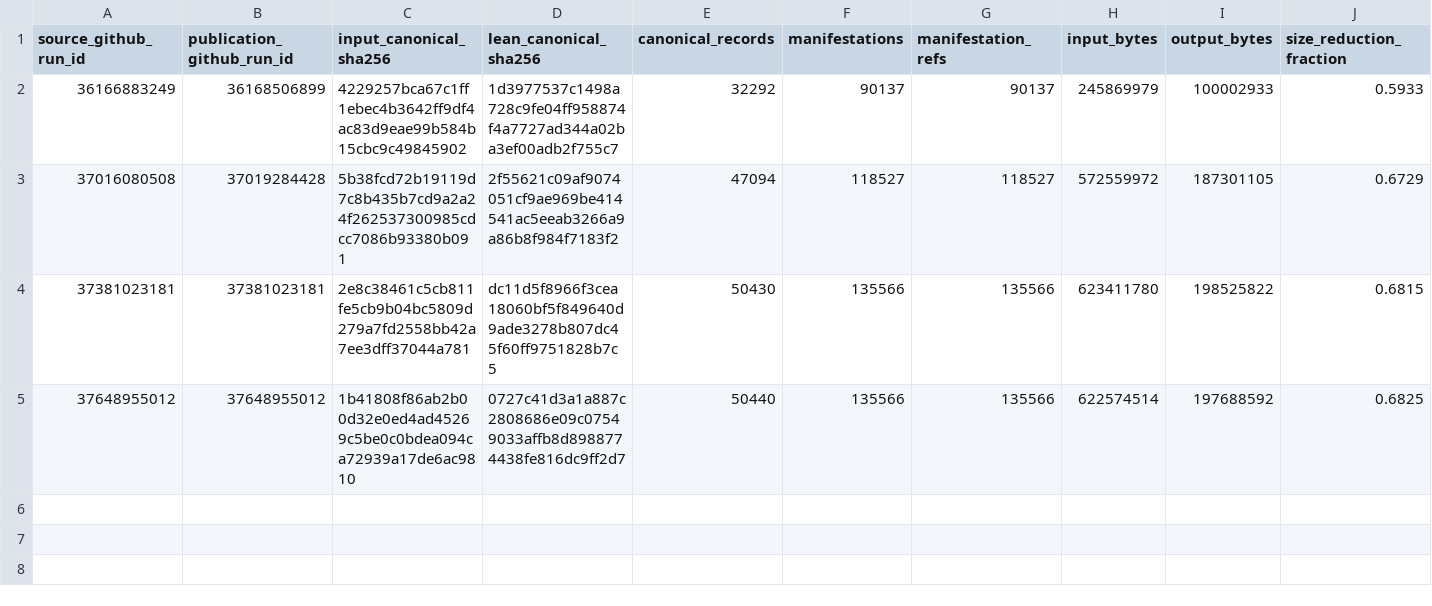
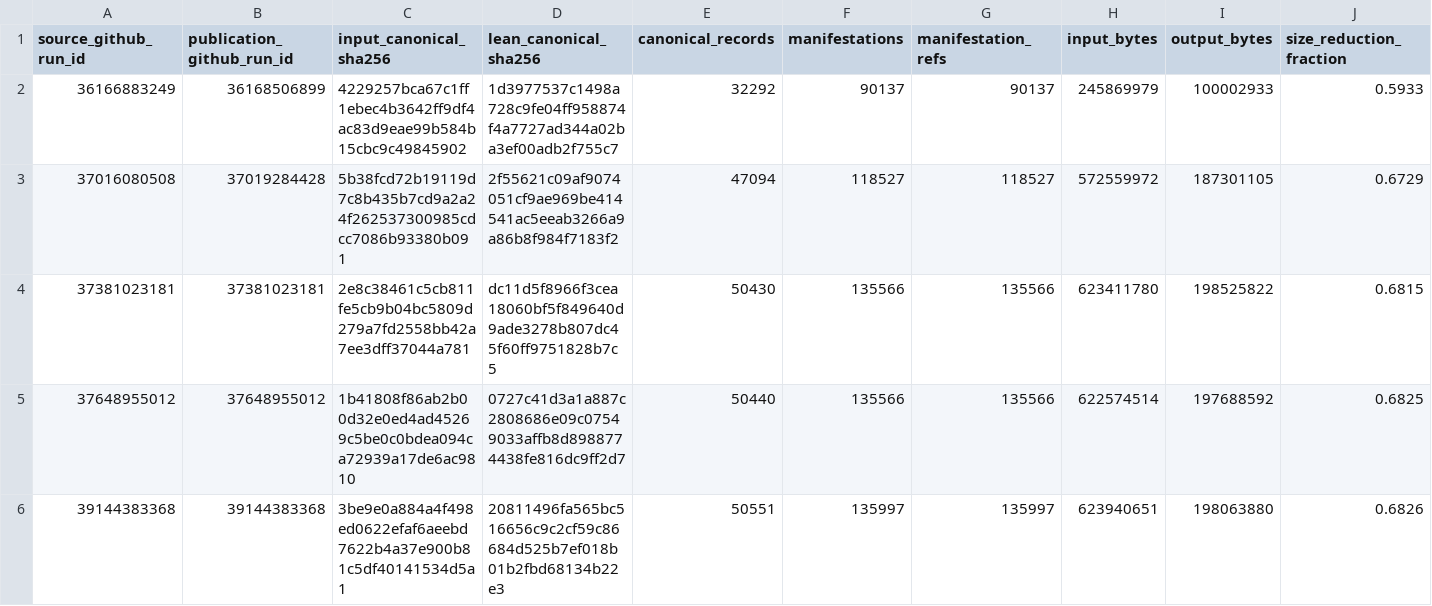
Before and after one commit to thesalmonandthetomato/LivingEvidenceMap, a CSV file: docs/compaction/zenodo_registry.csv, drawn as a sheet; only a part is shown; rows hold the shown columns only; the diff names each change by its address in the sheet, - before the commit and + after, or states it on an @@ line.

```diff
--- a/docs/compaction/zenodo_registry.csv
+++ b/docs/compaction/zenodo_registry.csv
+row 6: 39144383368 | 39144383368 | 3be9e0a884a4f498ed0622efaf6aeebd7622b4a37e900b81c5df40141534d5a1 | 20811496fa565bc516656c9c2cf59c86684d525b7ef018b01b2fbd68134b22e3 | 50551 | 135997 | 135997 | 623940651 | 198063880 | 0.6826
```
Also changed, not shown: 1 other file.
